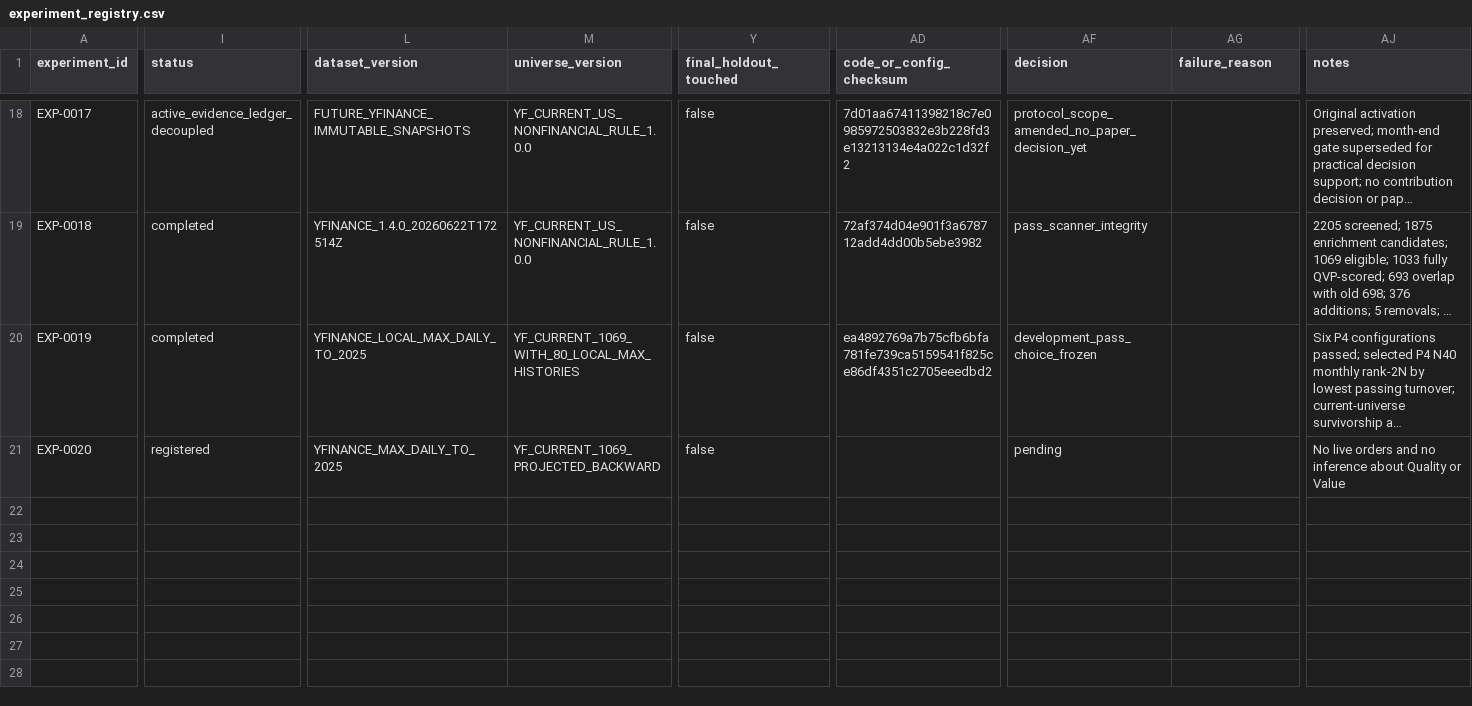
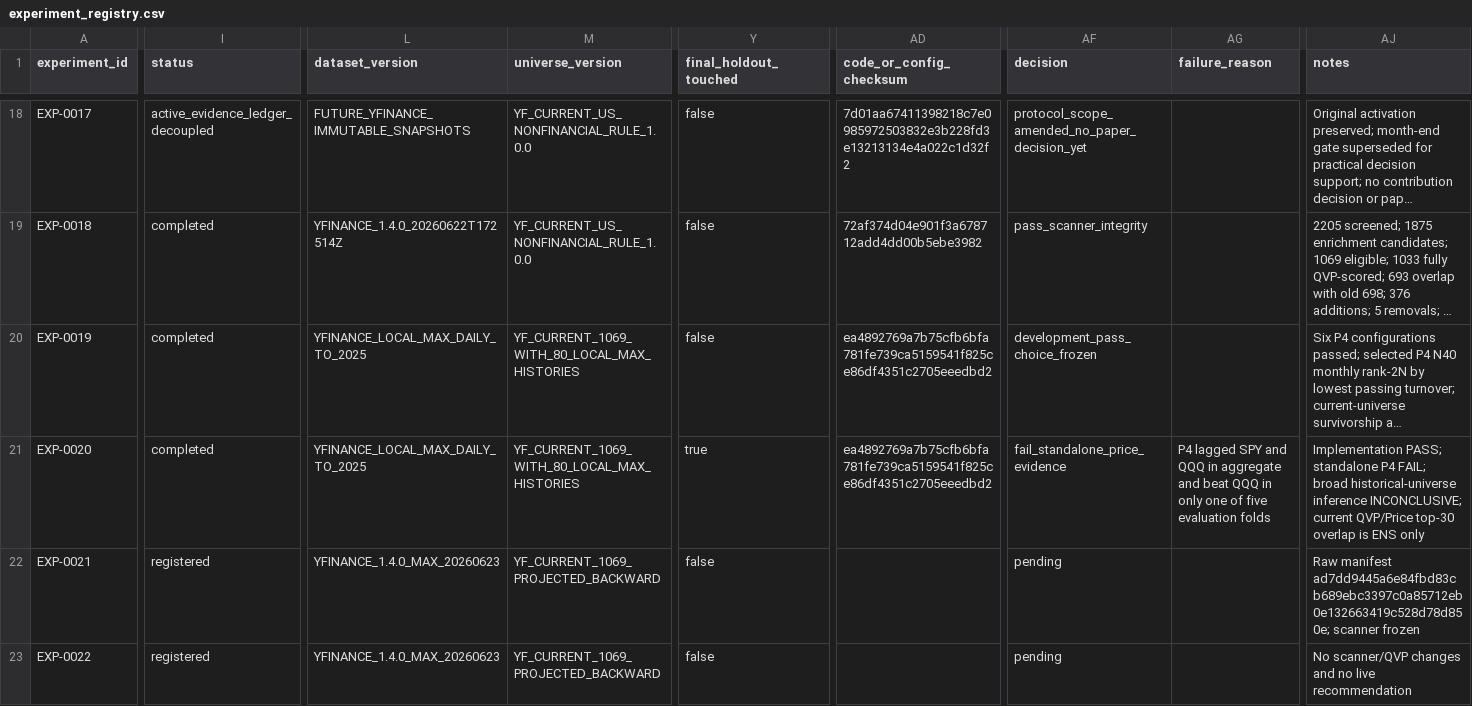
Before and after one commit to tcirkven-ship-it/private-investment-dashboard, a CSV file: research/experiment_registry.csv, drawn as a sheet; only a part is shown, gaps mark what is left out; long unchanged cells end in …; rows hold the shown columns only; the diff covers the shown part only; the diff names each change by its address in the sheet, - before the commit and + after, or states it on an @@ line.

```diff
--- a/research/experiment_registry.csv
+++ b/research/experiment_registry.csv
-I21 (status): registered
+I21 (status): completed
-L21 (dataset_version): YFINANCE_MAX_DAILY_TO_2025
+L21 (dataset_version): YFINANCE_LOCAL_MAX_DAILY_TO_2025
-M21 (universe_version): YF_CURRENT_1069_PROJECTED_BACKWARD
+M21 (universe_version): YF_CURRENT_1069_WITH_80_LOCAL_MAX_HISTORIES
-Y21 (final_holdout_touched): false
+Y21 (final_holdout_touched): true
-AD21 (code_or_config_checksum): (empty)
+AD21 (code_or_config_checksum): ea4892769a7b75cfb6bfa781fe739ca5159541f825ce86df4351c2705eeedbd2
-AF21 (decision): pending
+AF21 (decision): fail_standalone_price_evidence
-AG21 (failure_reason): (empty)
+AG21 (failure_reason): P4 lagged SPY and QQQ in aggregate and beat QQQ in only one of five evaluation folds
-AJ21 (notes): No live orders and no inference about Quality or Value
+AJ21 (notes): Implementation PASS; standalone P4 FAIL; broad historical-universe inference INCONCLUSIVE; current QVP/Price top-30 overlap is ENS only
+row 22: EXP-0021 | registered | YFINANCE_1.4.0_MAX_20260623 | YF_CURRENT_1069_PROJECTED_BACKWARD | false |  | pending |  | Raw manifest ad7dd9445a6e84fbd83cb689ebc3397c0a85712eb0e132663419c528d78d850e; scanner frozen
+row 23: EXP-0022 | registered | YFINANCE_1.4.0_MAX_20260623 | YF_CURRENT_1069_PROJECTED_BACKWARD | false |  | pending |  | No scanner/QVP changes and no live recommendation
```
Also changed, not shown: 2 edited cells elsewhere in this file, 3 other files.
